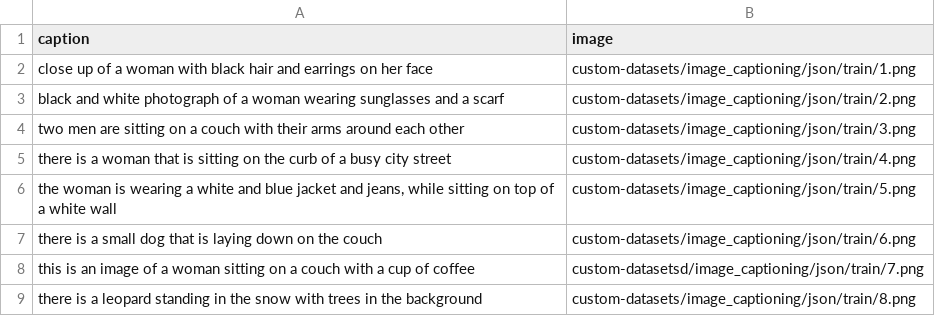
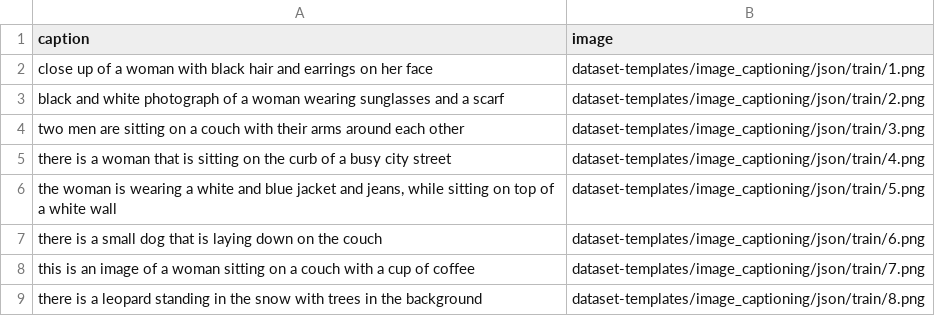
Before and after one commit to automatethem/datasets, a CSV file: image_captioning/json/train.csv, drawn as a sheet.

Commit message:
Update train.csv

```diff
--- a/image_captioning/json/train.csv
+++ b/image_captioning/json/train.csv
@@ -1,9 +1,9 @@
 caption,image
-close up of a woman with black hair and earrings on her face,custom-datasets/image_captioning/json/train/1.png
-black and white photograph of a woman wearing sunglasses and a scarf,custom-datasets/image_captioning/json/train/2.png
-two men are sitting on a couch with their arms around each other,custom-datasets/image_captioning/json/train/3.png
-there is a woman that is sitting on the curb of a busy city street,custom-datasets/image_captioning/json/train/4.png
-"the woman is wearing a white and blue jacket and jeans, while sitting on top of a white wall",custom-datasets/image_captioning/json/train/5.png
-there is a small dog that is laying down on the couch,custom-datasets/image_captioning/json/train/6.png
-this is an image of a woman sitting on a couch with a cup of coffee,custom-datasetsd/image_captioning/json/train/7.png
-there is a leopard standing in the snow with trees in the background,custom-datasets/image_captioning/json/train/8.png
+close up of a woman with black hair and earrings on her face,dataset-templates/image_captioning/json/train/1.png
+black and white photograph of a woman wearing sunglasses and a scarf,dataset-templates/image_captioning/json/train/2.png
+two men are sitting on a couch with their arms around each other,dataset-templates/image_captioning/json/train/3.png
+there is a woman that is sitting on the curb of a busy city street,dataset-templates/image_captioning/json/train/4.png
+"the woman is wearing a white and blue jacket and jeans, while sitting on top of a white wall",dataset-templates/image_captioning/json/train/5.png
+there is a small dog that is laying down on the couch,dataset-templates/image_captioning/json/train/6.png
+this is an image of a woman sitting on a couch with a cup of coffee,dataset-templates/image_captioning/json/train/7.png
+there is a leopard standing in the snow with trees in the background,dataset-templates/image_captioning/json/train/8.png
```
